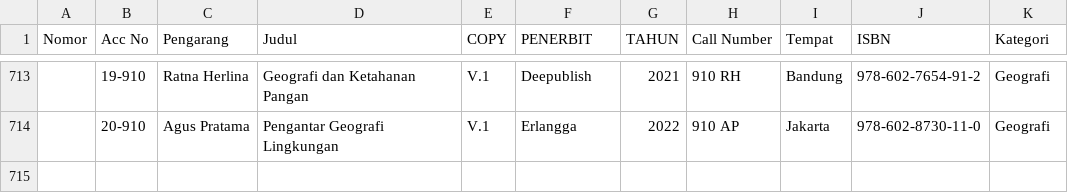
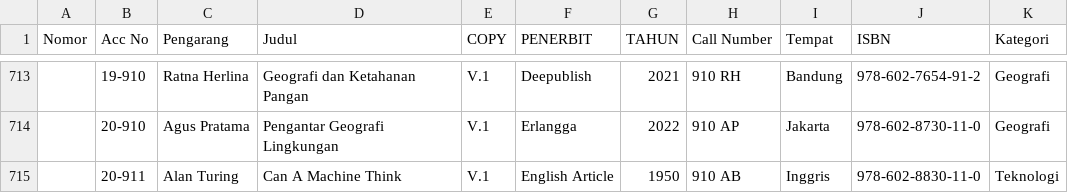
Before and after one commit to nicholasdoloksaribu/library_information_system, a CSV file: library_information_system(backend)/database/Dataset_STIE_Category_filled.csv, drawn as a sheet; only a part is shown, gaps mark what is left out.

Commit message:
menambah isi dataset untuk menambah akurasi model

```diff
--- a/library_information_system(backend)/database/Dataset_STIE_Category_filled.csv
+++ b/library_information_system(backend)/database/Dataset_STIE_Category_filled.csv
@@ -714 +714,2 @@ Nomor,Acc No,Pengarang,Judul,COPY,PENERBIT,TAHUN,Call Number,Tempat,ISBN,Kategor
 ,20-910,Agus Pratama,Pengantar Geografi Lingkungan,V.1,Erlangga,2022,910 AP,Jakarta,978-602-8730-11-0,Geografi
+,20-911,Alan Turing,Can A Machine Think,V.1,English Article,1950,910 AB,Inggris,978-602-8830-11-0,Teknologi
```
Also changed, not shown: 4 other files.
